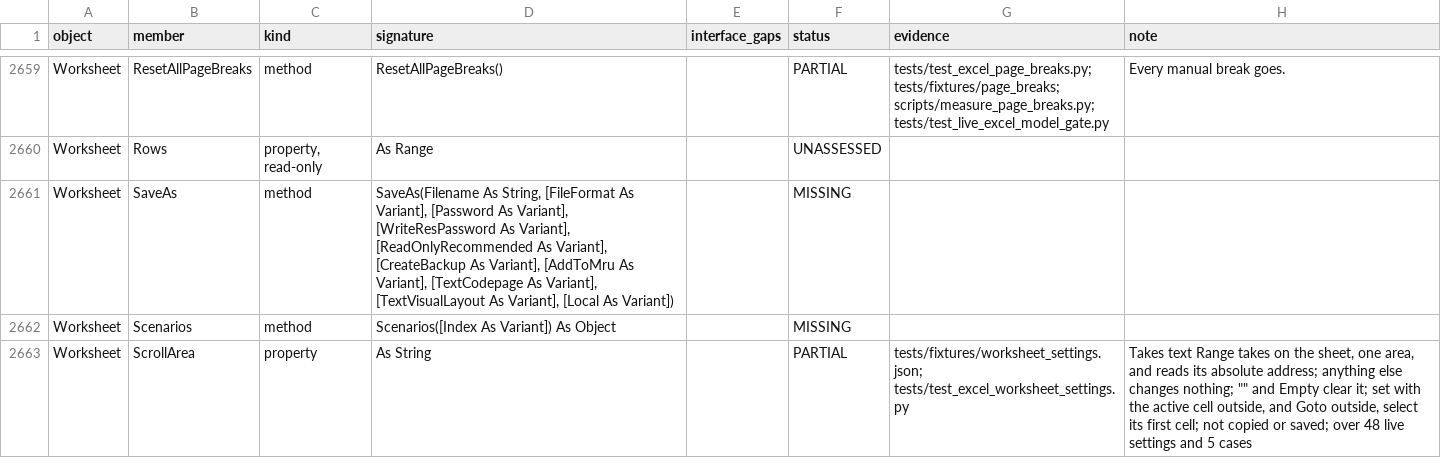
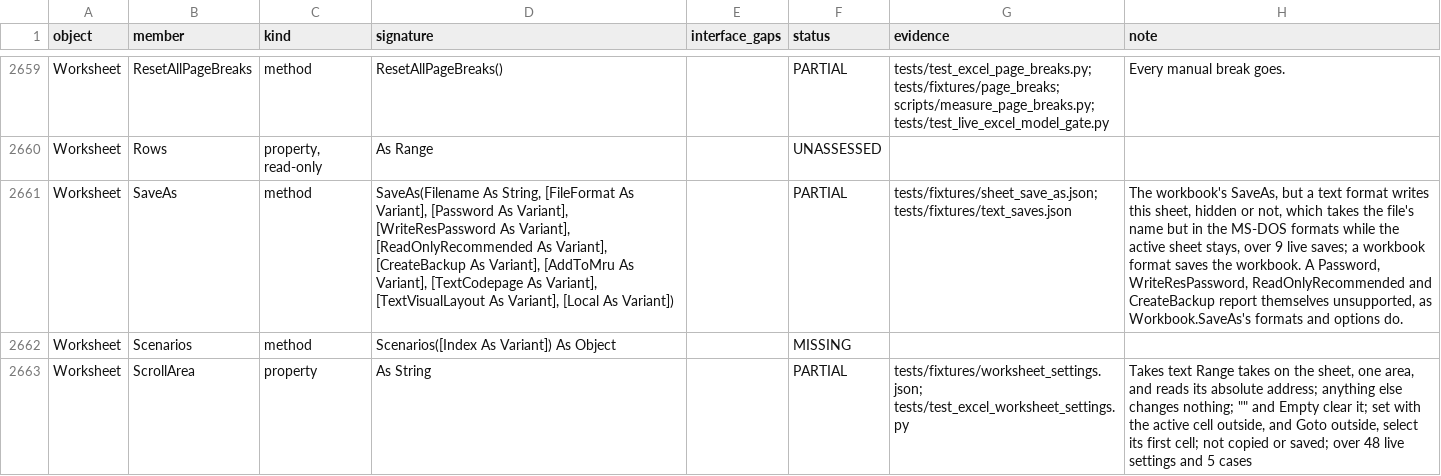
Before and after one commit to WilliamSmithEdward/pyOpenVBA, a CSV file: docs/excel_checklist.csv, drawn as a sheet; only a part is shown, gaps mark what is left out; the diff names each change by its address in the sheet, - before the commit and + after, or states it on an @@ line.

Commit message:
Save a sheet with Worksheet.SaveAs as Excel does
Worksheet.SaveAs saves as the workbook's SaveAs does, but in a text
format it writes that sheet, hidden or not, rather than the active one.
That sheet takes the file's name (but in the MS-DOS formats) while the
active sheet stays as it was. In a workbook format it saves the whole
workbook. It takes all of its arguments; the options Workbook.SaveAs
refuses, it refuses too.

9 live saves agree (tests/fixtures/sheet_save_as.json).

```diff
--- a/docs/excel_checklist.csv
+++ b/docs/excel_checklist.csv
-F2661 (status): MISSING
+F2661 (status): PARTIAL
-G2661 (evidence): (empty)
+G2661 (evidence): tests/fixtures/sheet_save_as.json; tests/fixtures/text_saves.json
-H2661 (note): (empty)
+H2661 (note): The workbook's SaveAs, but a text format writes this sheet, hidden or not, which takes the file's name but in the MS-DOS formats while the active sheet stays, over 9 live saves; a workbook format saves the workbook. A Password, WriteResPassword, ReadOnlyRecommended and CreateBackup report themselves unsupported, as Workbook.SaveAs's formats and options do.
```
Also changed, not shown: 7 other files.
